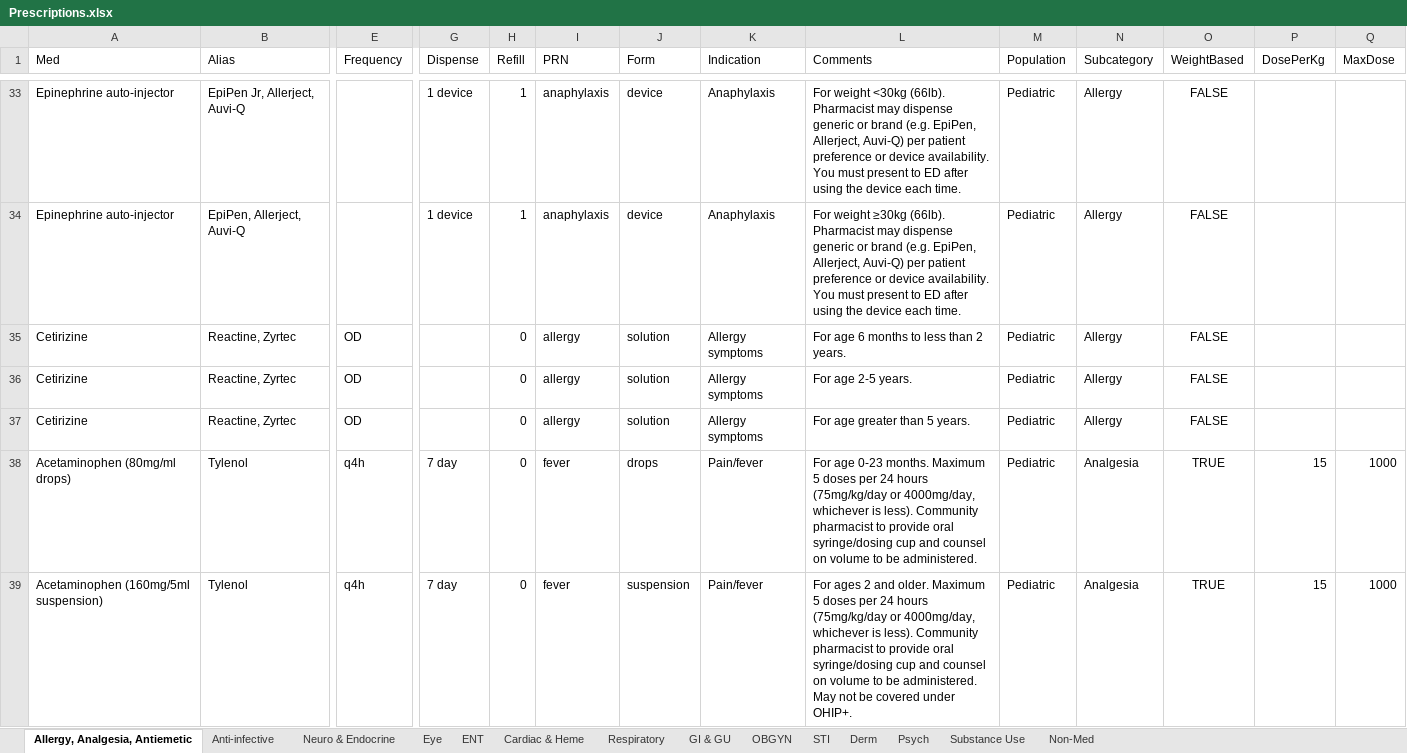
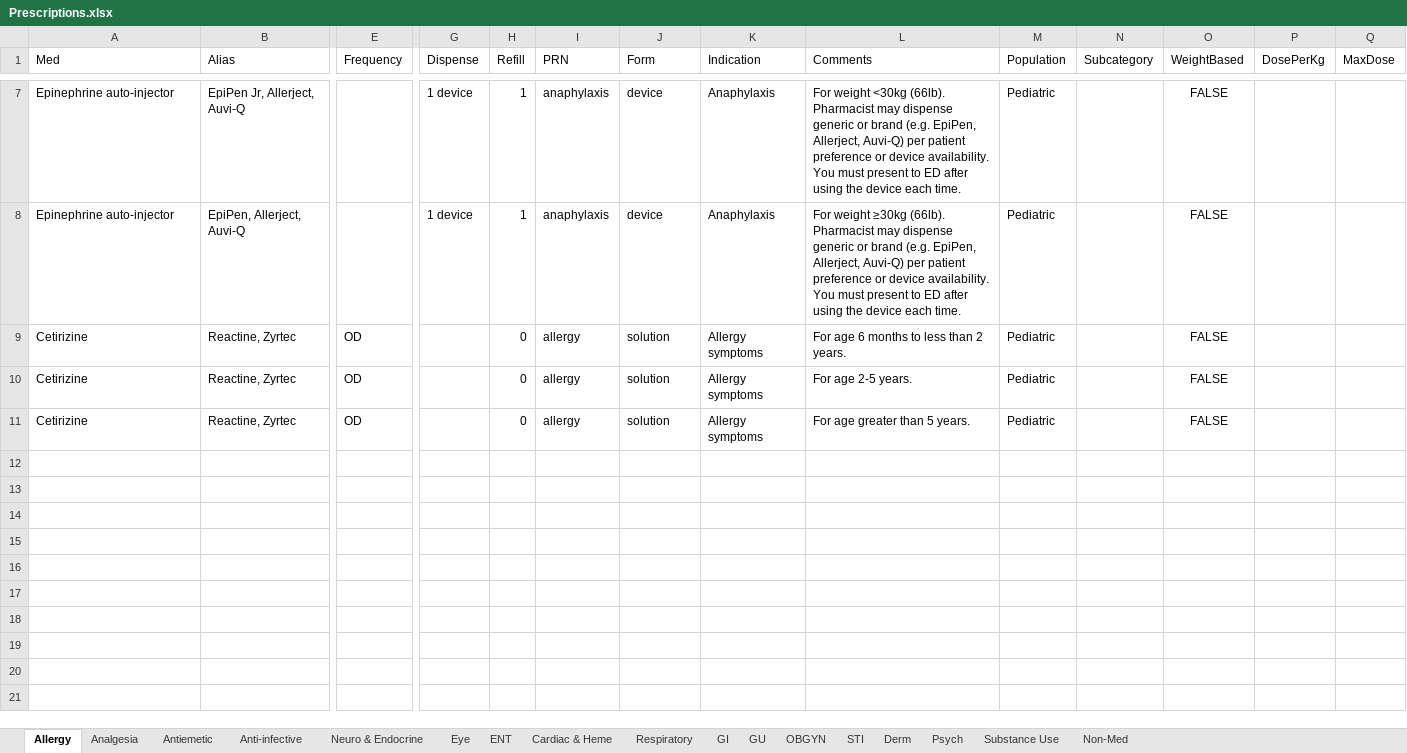
Before and after one commit to DrAlvinYang/prescriptions, an Excel workbook: data/Prescriptions.xlsx, sheet Allergy, drawn as a sheet; only a part is shown, gaps mark what is left out; values as stored, in another font and other column widths than the file's, no borders; removed rows and columns are numbered as before the commit, all else as after; rows hold the shown columns only; the diff covers the shown part only; the diff names each change by its address in the sheet, - before the commit and + after, or states it on an @@ line.

```diff
--- a/data/Prescriptions.xlsx (sheet Allergy)
+++ b/data/Prescriptions.xlsx (sheet Allergy)
-sheet tab: Allergy, Analgesia, Antiemetic
+sheet tab: Allergy
-sheet tab: GI & GU
+sheet tab: Analgesia
+sheet tab: Antiemetic
+sheet tab: GI
+sheet tab: GU
-N7:N11 (Subcategory): Allergy
+N7:N11 (Subcategory): (empty)
-row 38: Acetaminophen (80mg/ml drops) | Tylenol | q4h | 7 day | 0 | fever | drops | Pain/fever | For age 0-23 months. Maximum 5 doses per 24 hours (75mg/kg/day or 4000mg/day, whichever is less). Community pharmacist to provide oral syringe/dosing cup and counsel on volume to be administered. | Pediatric | Analgesia | TRUE | 15 | 1000
-row 39: Acetaminophen (160mg/5ml suspension) | Tylenol | q4h | 7 day | 0 | fever | suspension | Pain/fever | For ages 2 and older. Maximum 5 doses per 24 hours (75mg/kg/day or 4000mg/day, whichever is less). Community pharmacist to provide oral syringe/dosing cup and counsel on volume to be administered. May not be covered under OHIP+. | Pediatric | Analgesia | TRUE | 15 | 1000
```
Also changed, not shown: 32 removed rows and 5 edited cells elsewhere in this sheet, 21 other files.
